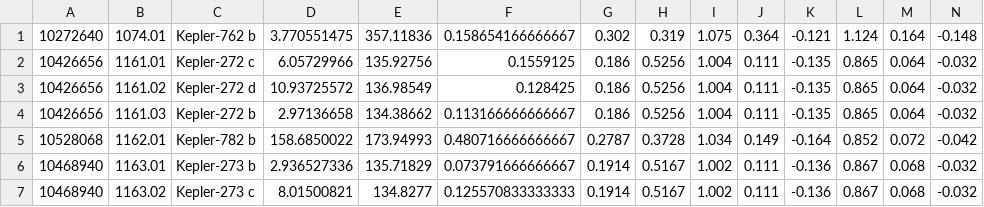
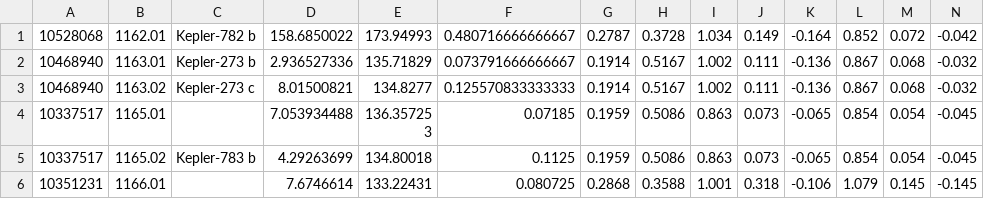
Before and after one commit to hippke/tls_k2, a CSV file: selection_for_search_remaining.csv, drawn as a sheet; only a part is shown; the shorter side is filled out with more unchanged rows; the diff names each change by its address in the sheet, - before the commit and + after, or states it on an @@ line.

Commit message:
Update selection_for_search_remaining.csv

```diff
--- a/selection_for_search_remaining.csv
+++ b/selection_for_search_remaining.csv
-row 1: 10272640 | 1074.01 | Kepler-762 b | 3.770551475 | 357.11836 | 0.158654166666667 | 0.302 | 0.319 | 1.075 | 0.364 | -0.121 | 1.124 | 0.164 | -0.148
-row 2: 10426656 | 1161.01 | Kepler-272 c | 6.05729966 | 135.92756 | 0.1559125 | 0.186 | 0.5256 | 1.004 | 0.111 | -0.135 | 0.865 | 0.064 | -0.032
-row 3: 10426656 | 1161.02 | Kepler-272 d | 10.93725572 | 136.98549 | 0.128425 | 0.186 | 0.5256 | 1.004 | 0.111 | -0.135 | 0.865 | 0.064 | -0.032
-row 4: 10426656 | 1161.03 | Kepler-272 b | 2.97136658 | 134.38662 | 0.113166666666667 | 0.186 | 0.5256 | 1.004 | 0.111 | -0.135 | 0.865 | 0.064 | -0.032
```
